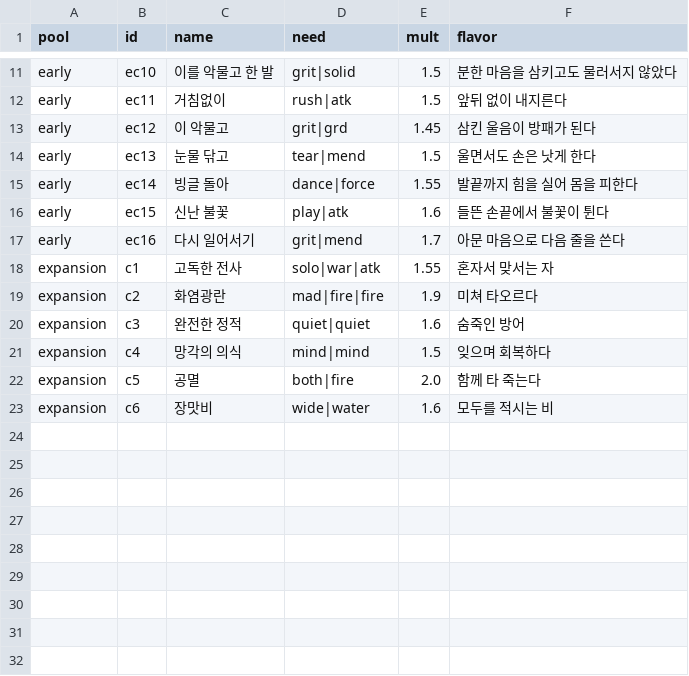
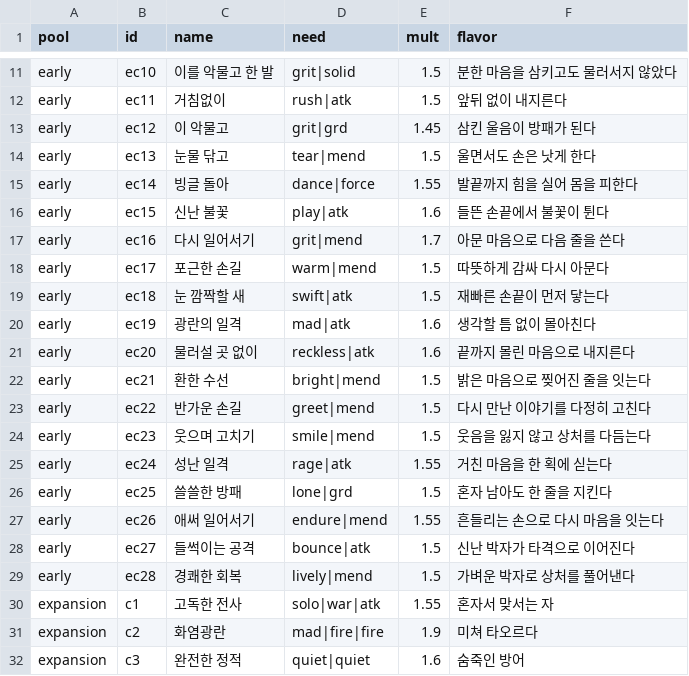
Before and after one commit to Yeop-Git/little_token, a CSV file: src/data/csv/combos.csv, drawn as a sheet; only a part is shown, gaps mark what is left out; the shorter side is filled out with more unchanged rows.

```diff
--- a/src/data/csv/combos.csv
+++ b/src/data/csv/combos.csv
@@ -17,2 +17,14 @@ early,ec15,"신난 불꽃",play|atk,1.6,"들뜬 손끝에서 불꽃이 튄다"
 early,ec16,"다시 일어서기",grit|mend,1.7,"아문 마음으로 다음 줄을 쓴다"
+early,ec17,"포근한 손길",warm|mend,1.5,"따뜻하게 감싸 다시 아문다"
+early,ec18,"눈 깜짝할 새",swift|atk,1.5,"재빠른 손끝이 먼저 닿는다"
+early,ec19,"광란의 일격",mad|atk,1.6,"생각할 틈 없이 몰아친다"
+early,ec20,"물러설 곳 없이",reckless|atk,1.6,"끝까지 몰린 마음으로 내지른다"
+early,ec21,"환한 수선",bright|mend,1.5,"밝은 마음으로 찢어진 줄을 잇는다"
+early,ec22,"반가운 손길",greet|mend,1.5,"다시 만난 이야기를 다정히 고친다"
+early,ec23,"웃으며 고치기",smile|mend,1.5,"웃음을 잃지 않고 상처를 다듬는다"
+early,ec24,"성난 일격",rage|atk,1.55,"거친 마음을 한 획에 싣는다"
+early,ec25,"쓸쓸한 방패",lone|grd,1.5,"혼자 남아도 한 줄을 지킨다"
+early,ec26,"애써 일어서기",endure|mend,1.55,"흔들리는 손으로 다시 마음을 잇는다"
+early,ec27,"들썩이는 공격",bounce|atk,1.5,"신난 박자가 타격으로 이어진다"
+early,ec28,"경쾌한 회복",lively|mend,1.5,"가벼운 박자로 상처를 풀어낸다"
 expansion,c1,"고독한 전사",solo|war|atk,1.55,"혼자서 맞서는 자"
```
Also changed, not shown: 33 other files.
